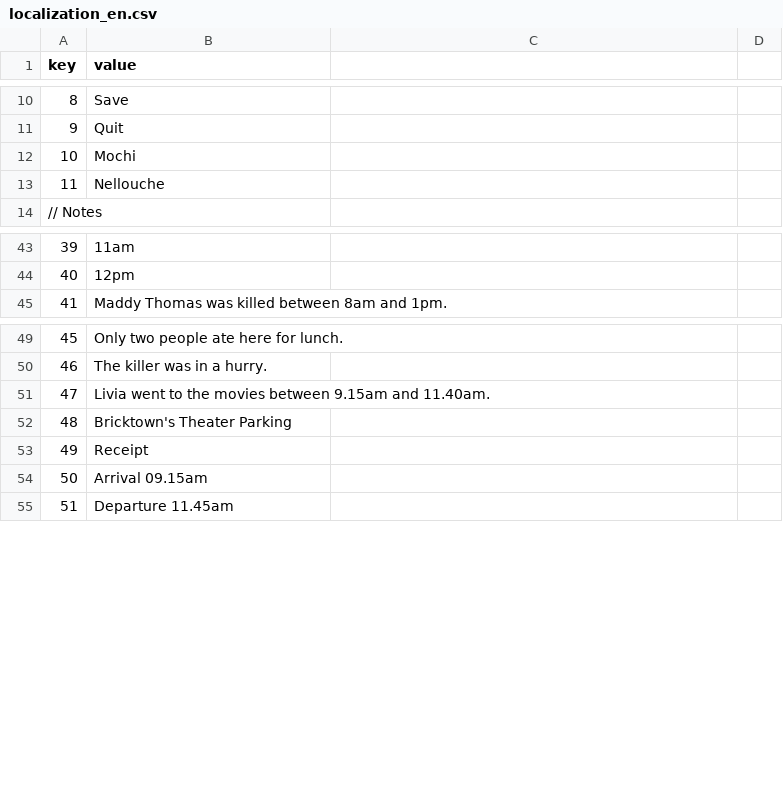
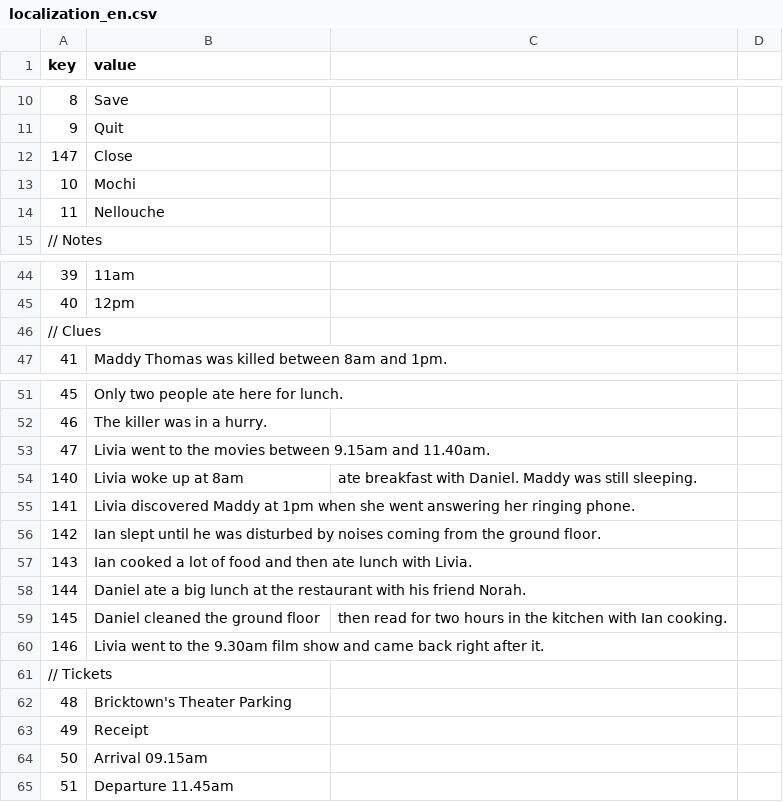
Before and after one commit to MisterAlex95/GameJamKenney2024, a CSV file: Assets/StreamingAssets/localization_en.csv, drawn as a sheet; only a part is shown, gaps mark what is left out.

```diff
--- a/Assets/StreamingAssets/localization_en.csv
+++ b/Assets/StreamingAssets/localization_en.csv
@@ -11,2 +11,3 @@
 9,Quit
+147,Close
 10,Mochi
@@ -44,2 +45,3 @@
 40,12pm
+// Clues
 41,Maddy Thomas was killed between 8am and 1pm.
@@ -51,2 +53,10 @@
 47,Livia went to the movies between 9.15am and 11.40am.
+140,Livia woke up at 8am, ate breakfast with Daniel. Maddy was still sleeping.
+141,Livia discovered Maddy at 1pm when she went answering her ringing phone.
+142,Ian slept until he was disturbed by noises coming from the ground floor.
+143,Ian cooked a lot of food and then ate lunch with Livia.
+144,Daniel ate a big lunch at the restaurant with his friend Norah.
+145,Daniel cleaned the ground floor, then read for two hours in the kitchen with Ian cooking.
+146,Livia went to the 9.30am film show and came back right after it.
+// Tickets
 48,Bricktown's Theater Parking
```
Also changed, not shown: Assets/StreamingAssets/localization_fr.csv, Assets/StreamingAssets/localization_mr.csv, 10 other files.
